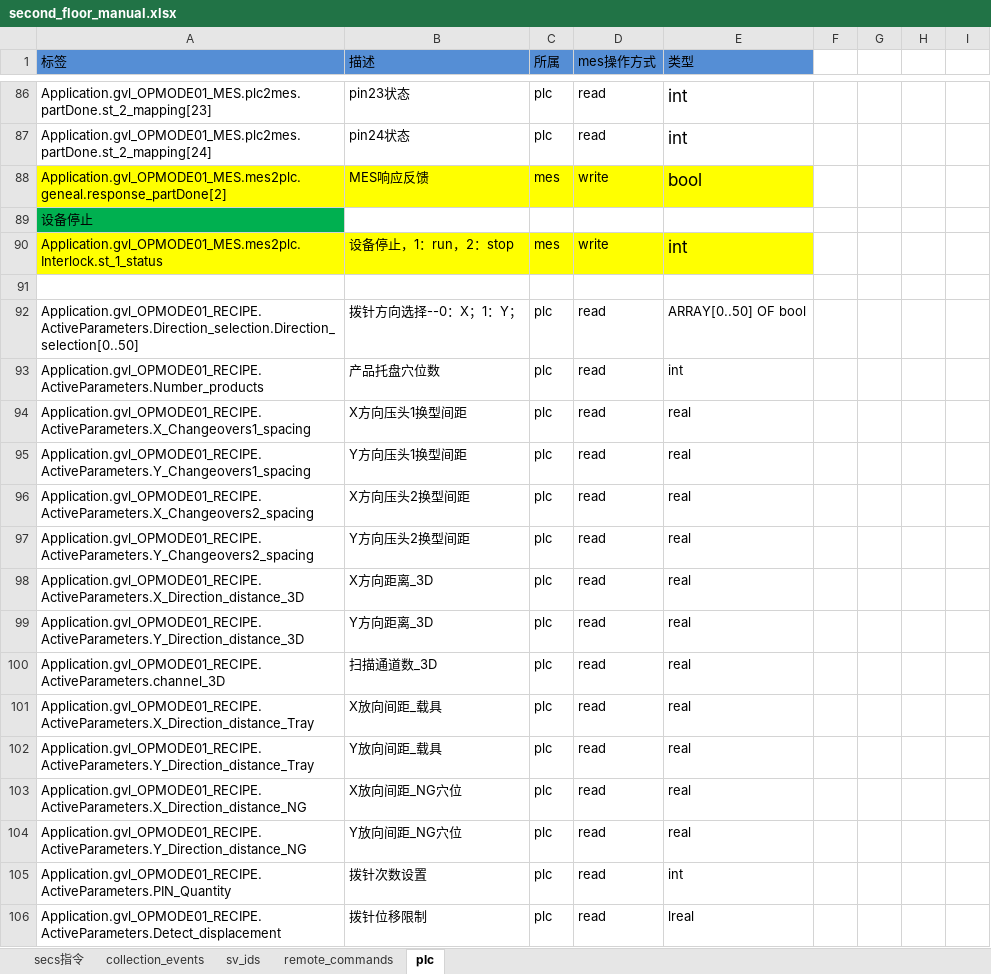
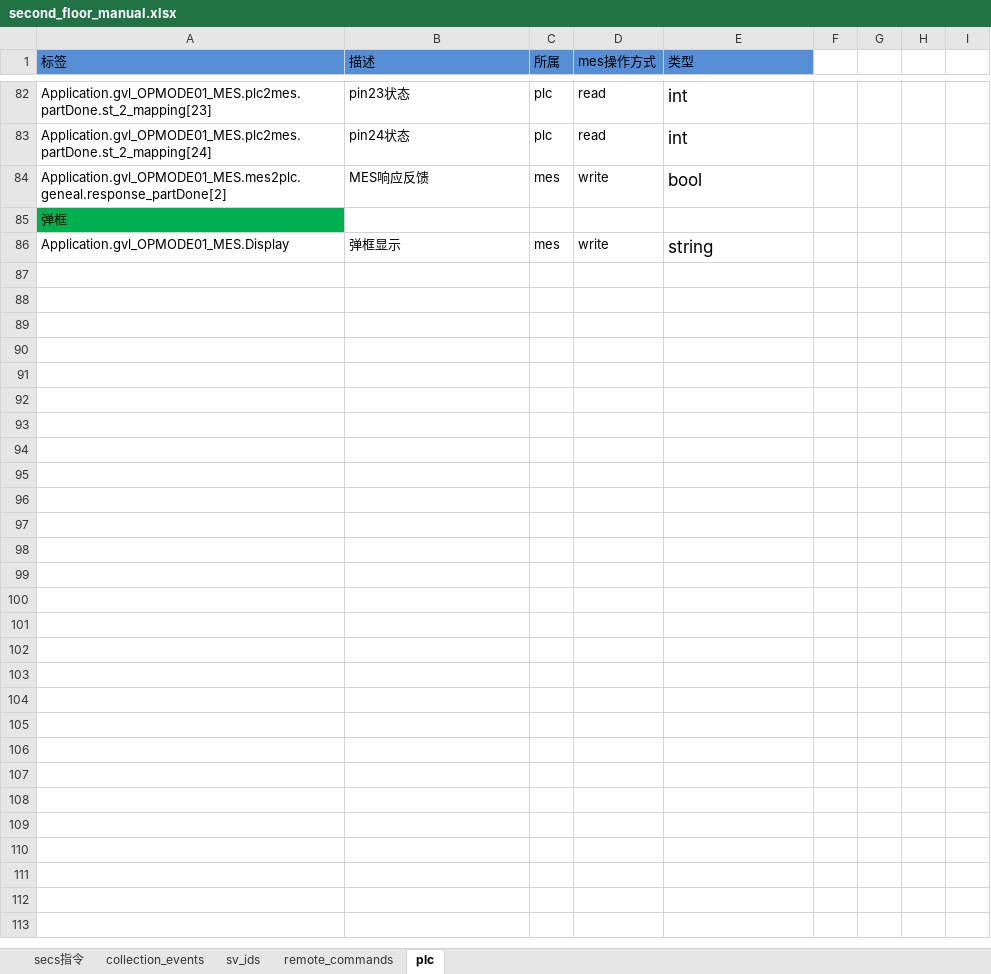
Before and after one commit to ChangYuan-Semiconductor-Equipment/equipment_cyg, an Excel workbook: equipment_cyg/product/zhong_che_zhu_zhou/second_floor/second_floor_manual.xlsx, sheet plc, drawn as a sheet; only a part is shown, gaps mark what is left out; values as stored, in another font and other column widths than the file's, no borders; charts and pictures not drawn; removed rows and columns are numbered as before the commit, all else as after; the diff covers the shown part only; the diff names each change by its address in the sheet, - before the commit and + after, or states it on an @@ line.

```diff
--- a/equipment_cyg/product/zhong_che_zhu_zhou/second_floor/second_floor_manual.xlsx (sheet plc)
+++ b/equipment_cyg/product/zhong_che_zhu_zhou/second_floor/second_floor_manual.xlsx (sheet plc)
-A84:E84 fill: #FFFF00
+A84:E84 fill: none
-A85 (标签): 设备停止
+A85 (标签): 弹框
-A86 (标签): Application.gvl_OPMODE01_MES.mes2plc.Interlock.st_1_status
+A86 (标签): Application.gvl_OPMODE01_MES.Display
-A86:E86 fill: #FFFF00
+A86:E86 fill: none
-B86 (描述): 设备停止，1：run，2：stop
+B86 (描述): 弹框显示
-E86 (类型): int
+E86 (类型): string
-row 91: (empty)
-row 92: Application.gvl_OPMODE01_RECIPE.ActiveParameters.Direction_selection.Direction_selection[0..50] | 拨针方向选择--0：X；1：Y； | plc | read | ARRAY[0..50] OF bool
-row 93: Application.gvl_OPMODE01_RECIPE.ActiveParameters.Number_products | 产品托盘穴位数 | plc | read | int
-row 94: Application.gvl_OPMODE01_RECIPE.ActiveParameters.X_Changeovers1_spacing | X方向压头1换型间距 | plc | read | real
-row 95: Application.gvl_OPMODE01_RECIPE.ActiveParameters.Y_Changeovers1_spacing | Y方向压头1换型间距 | plc | read | real
-row 96: Application.gvl_OPMODE01_RECIPE.ActiveParameters.X_Changeovers2_spacing | X方向压头2换型间距 | plc | read | real
-row 97: Application.gvl_OPMODE01_RECIPE.ActiveParameters.Y_Changeovers2_spacing | Y方向压头2换型间距 | plc | read | real
-row 98: Application.gvl_OPMODE01_RECIPE.ActiveParameters.X_Direction_distance_3D | X方向距离_3D | plc | read | real
-row 99: Application.gvl_OPMODE01_RECIPE.ActiveParameters.Y_Direction_distance_3D | Y方向距离_3D | plc | read | real
-row 100: Application.gvl_OPMODE01_RECIPE.ActiveParameters.channel_3D | 扫描通道数_3D | plc | read | real
-row 101: Application.gvl_OPMODE01_RECIPE.ActiveParameters.X_Direction_distance_Tray | X放向间距_载具 | plc | read | real
-row 102: Application.gvl_OPMODE01_RECIPE.ActiveParameters.Y_Direction_distance_Tray | Y放向间距_载具 | plc | read | real
-row 103: Application.gvl_OPMODE01_RECIPE.ActiveParameters.X_Direction_distance_NG | X放向间距_NG穴位 | plc | read | real
-row 104: Application.gvl_OPMODE01_RECIPE.ActiveParameters.Y_Direction_distance_NG | Y放向间距_NG穴位 | plc | read | real
-row 105: Application.gvl_OPMODE01_RECIPE.ActiveParameters.PIN_Quantity | 拨针次数设置 | plc | read | int
-row 106: Application.gvl_OPMODE01_RECIPE.ActiveParameters.Detect_displacement | 拨针位移限制 | plc | read | lreal
```
Also changed, not shown: 5 added rows, 18 removed rows, 1 edited cell and cell formats elsewhere in this sheet, sheet sv_ids, sheet collection_events, sheet remote_commands, sheet secs指令, formulas that keep their value, charts or pictures, equipment_cyg/product/semikron/semikron_manual.xlsx, equipment_cyg/product/sputter/sputter_manual.xlsx, 38 other files.
